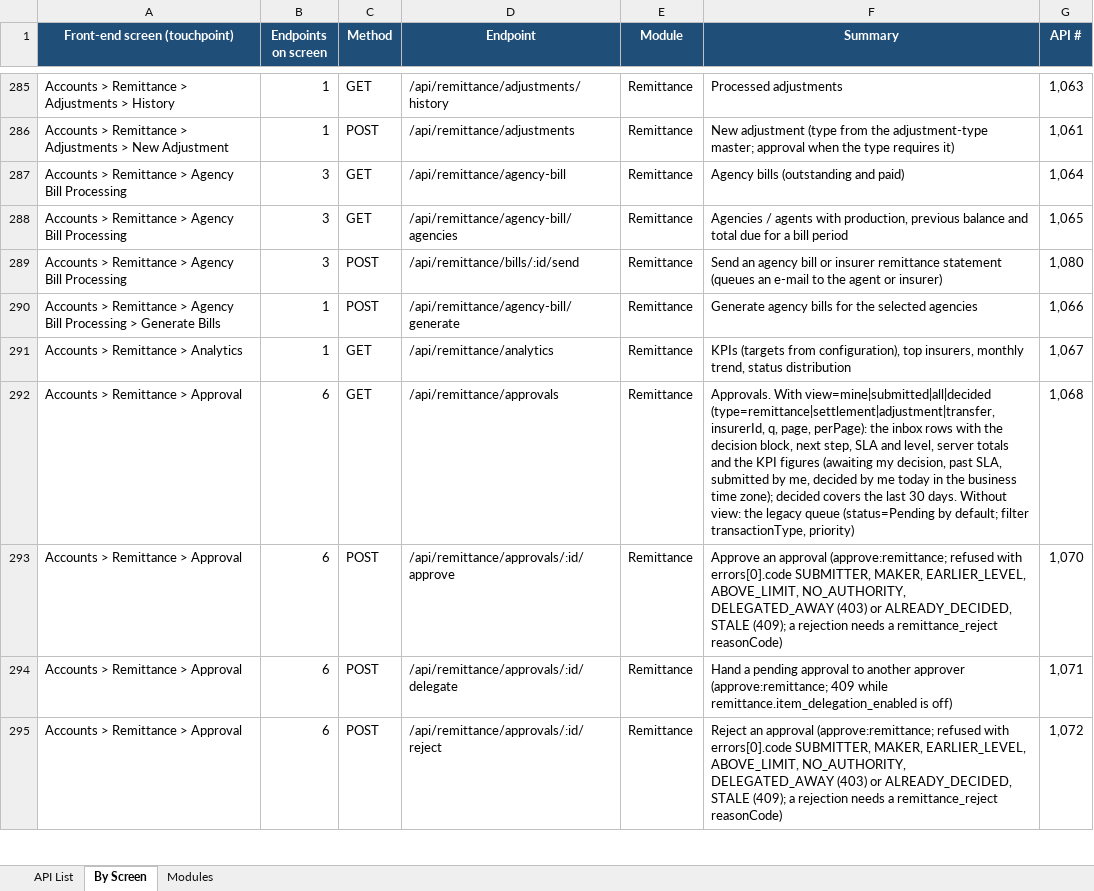
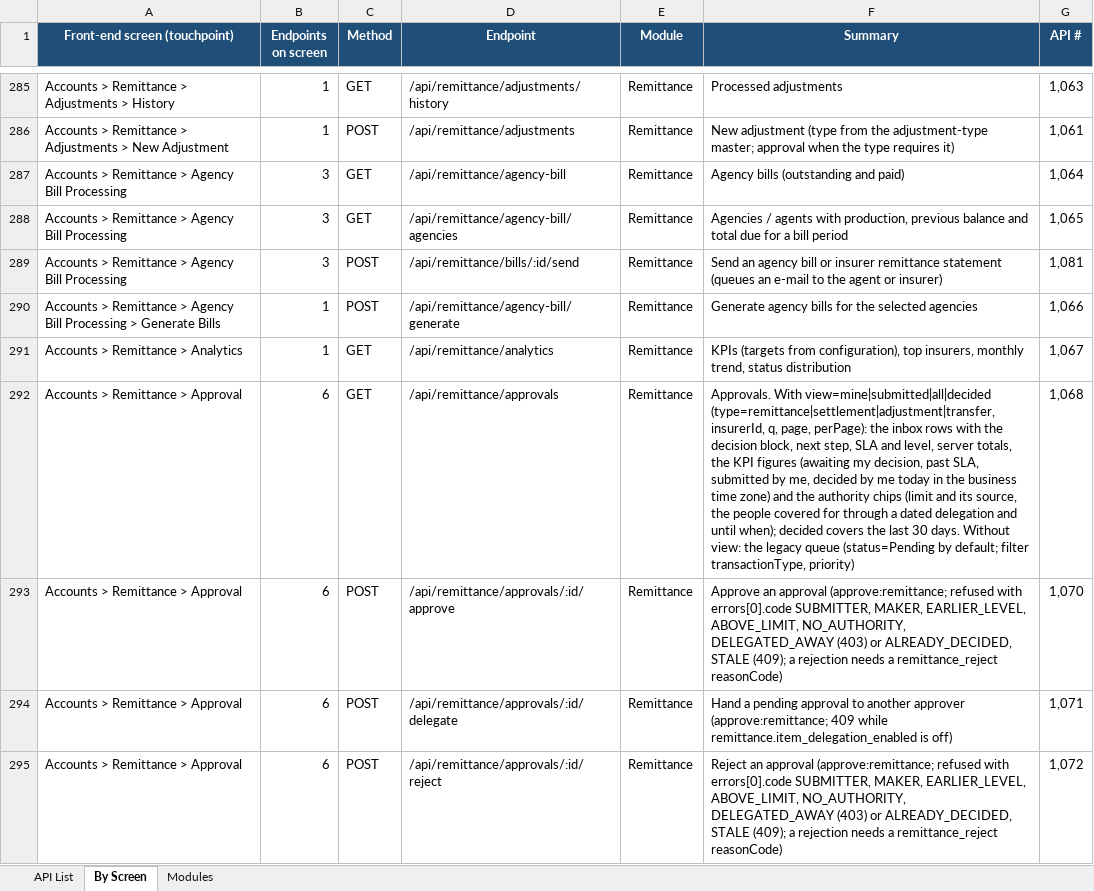
Before and after one commit to IortaTexhNXT-DEV/BDOI-OOTB, an Excel workbook: backend/docs/api/BrokerVerse_API_Touchpoints.xlsx, sheet By Screen, drawn as a sheet; only a part is shown, gaps mark what is left out; values as stored, in another font and other column widths than the file's, no borders; the diff covers the shown part only; the diff names each change by its address in the sheet, - before the commit and + after, or states it on an @@ line.

Commit message:
Give the approvals inbox its authority chips and export, and the record its approval
The inbox answers the user's remittance authority and the people they cover
for through a dated delegation, with its last day. Export XLSX writes every
row of the view. The remittance record carries its approval: level, SLA,
reminder, the outcome with the limit at decision, the checks while pending
and the approve, reject and remind actions. A reminder sent too early reads
"Reminded 10:15 · next from 14:15".

```diff
--- a/backend/docs/api/BrokerVerse_API_Touchpoints.xlsx (sheet By Screen)
+++ b/backend/docs/api/BrokerVerse_API_Touchpoints.xlsx (sheet By Screen)
-G289 (API #): 1,080
+G289 (API #): 1,081
-F292 (Summary): …level, server totals and the KPI figures (awaiting my decision, past SLA, submitted by me, decided by me today in the business time zone); decided covers…
+F292 (Summary): …level, server totals, the KPI figures (awaiting my decision, past SLA, submitted by me, decided by me today in the business time zone) and the authority chips (limit and its source, the people covered for through a dated delegation and until when); decided covers…
```
Also changed, not shown: 1 added row and 220 edited cells elsewhere in this sheet, sheet API List, sheet Modules, 8 other files.
